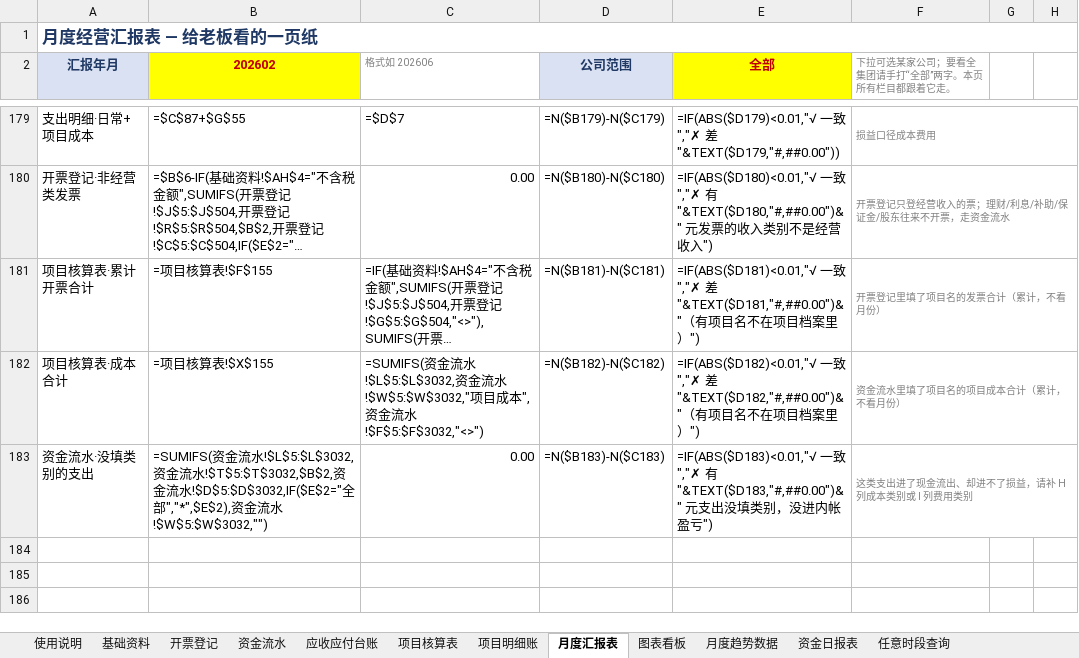
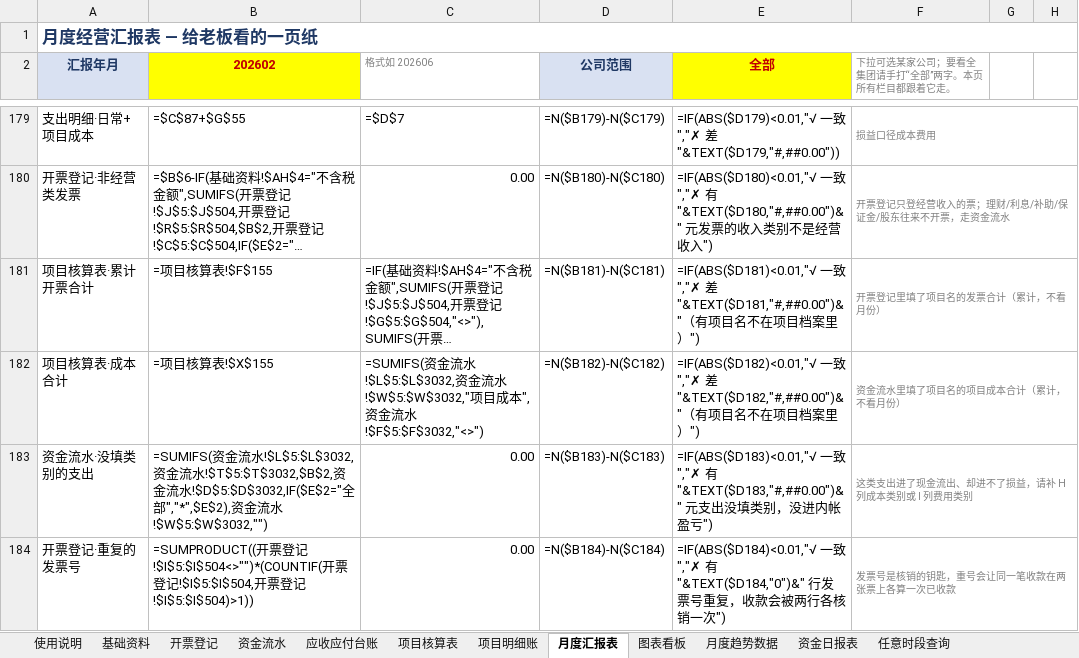
Before and after one commit to guadaluperay1933-hash/temp, an Excel workbook: A052_资金流水成本核算台账/资金流水成本核算台账_A052.xlsx, sheet 月度汇报表, drawn as a sheet; only a part is shown, gaps mark what is left out; long unchanged cells end in …; values as stored, in another font and other column widths than the file's, no borders; formulas without a stored value are shown as written; conditional formats not drawn; the diff names each change by its address in the sheet, - before the commit and + after, or states it on an @@ line.

```diff
--- a/A052_资金流水成本核算台账/资金流水成本核算台账_A052.xlsx (sheet 月度汇报表)
+++ b/A052_资金流水成本核算台账/资金流水成本核算台账_A052.xlsx (sheet 月度汇报表)
+row 184: 开票登记·重复的发票号 | =SUMPRODUCT((开票登记!$I$5:$I$504<>"")*(COUNTIF(开票登记!$I$5:$I$504,开票登记!$I$5:$I$504)>1)) | 0.00 | =N($B184)-N($C184) | =IF(ABS($D184)<0.01,"√ 一致","✗ 有 "&TEXT($D184,"0")&" 行发票号重复，收款会被两行各核销一次") | 发票号是核销的钥匙，重号会让同一笔收款在两张票上各算一次已收款
```
Also changed, not shown: sheet 项目核算表, sheet 项目明细账, sheet 基础资料, sheet 使用说明, charts or pictures, 4 other files.
